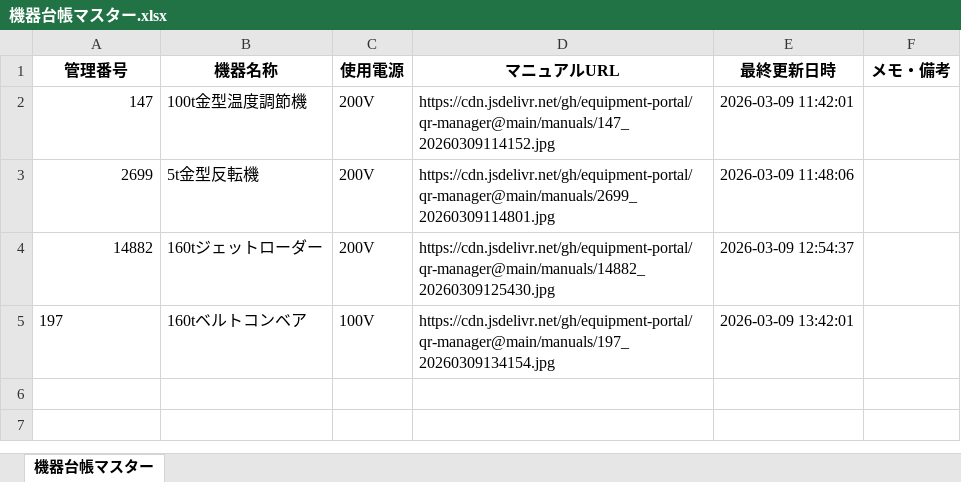
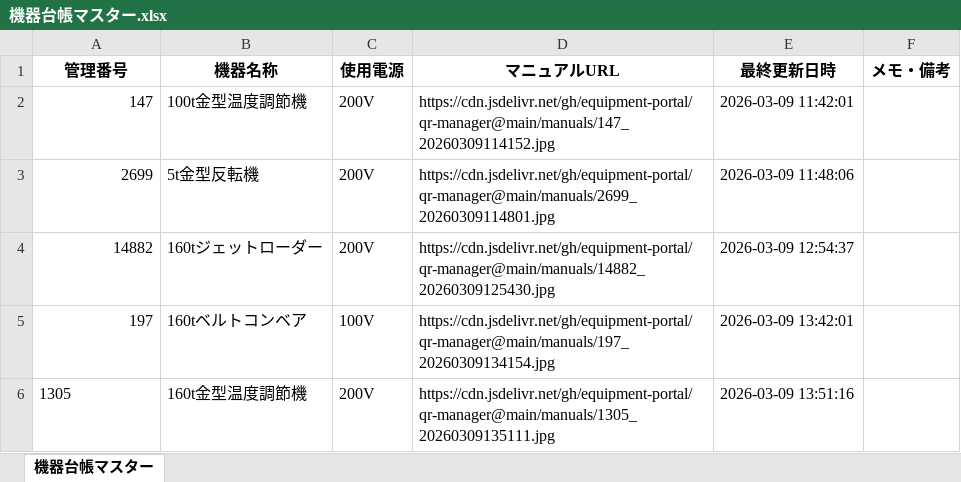
Before and after one commit to equipment-portal/qr-manager, an Excel workbook: ledger/機器台帳マスター.xlsx, sheet 機器台帳マスター, drawn as a sheet; values as stored, in another font and other column widths than the file's, no borders; the diff names each change by its address in the sheet, - before the commit and + after, or states it on an @@ line.

Commit message:
Update Master Ledger

```diff
--- a/ledger/機器台帳マスター.xlsx (sheet 機器台帳マスター)
+++ b/ledger/機器台帳マスター.xlsx (sheet 機器台帳マスター)
-A5 alignment: left
+A5 alignment: right
+row 6: 1305 | 160t金型温度調節機 | 200V | https://cdn.jsdelivr.net/gh/equipment-portal/qr-manager@main/manuals/1305_20260309135111.jpg | 2026-03-09 13:51:16
```
